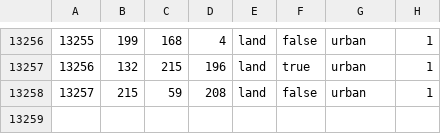
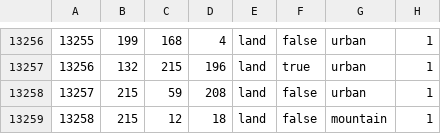
Before and after one commit to Soutoueagle/Hoi4-End-of-Peace-mod, a CSV file: map/definition.csv.fixed.csv, drawn as a sheet; only a part is shown, gaps mark what is left out.

```diff
--- a/map/definition.csv.fixed.csv
+++ b/map/definition.csv.fixed.csv
@@ -13258 +13258,2 @@
 13257;215;59;208;land;false;urban;1
+13258;215;12;18;land;false;mountain;1
```
Also changed, not shown: 34 other files.
